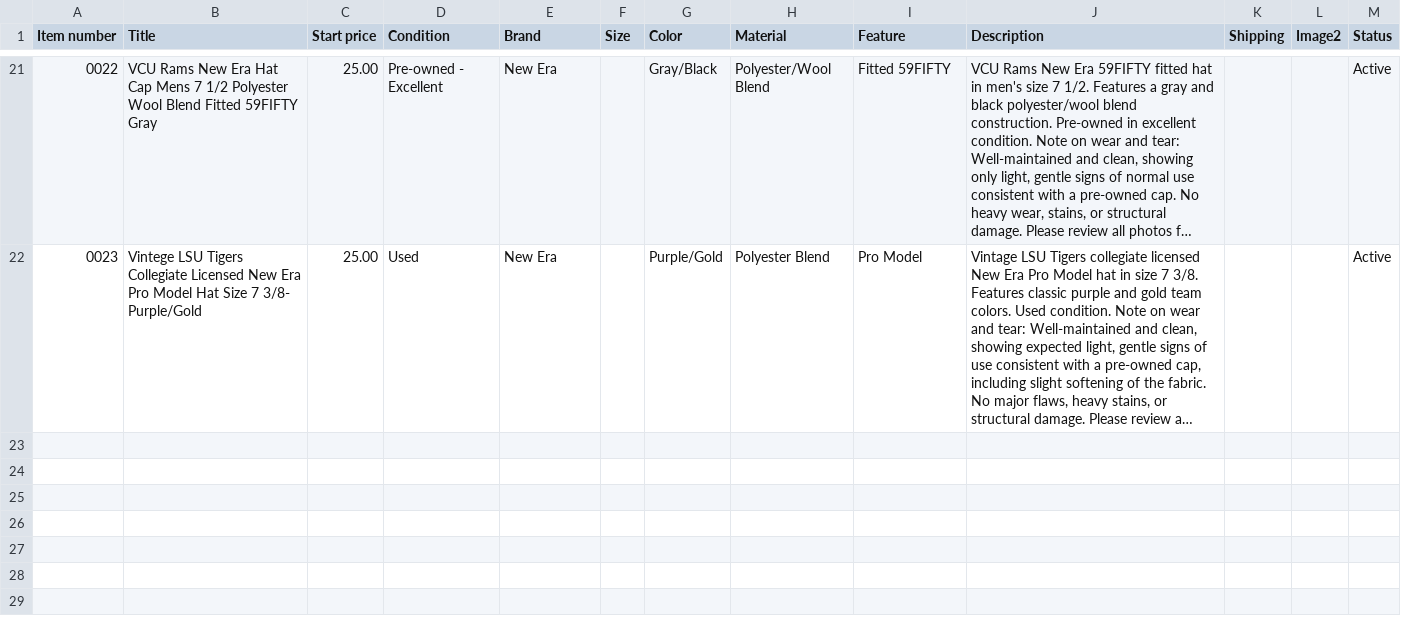
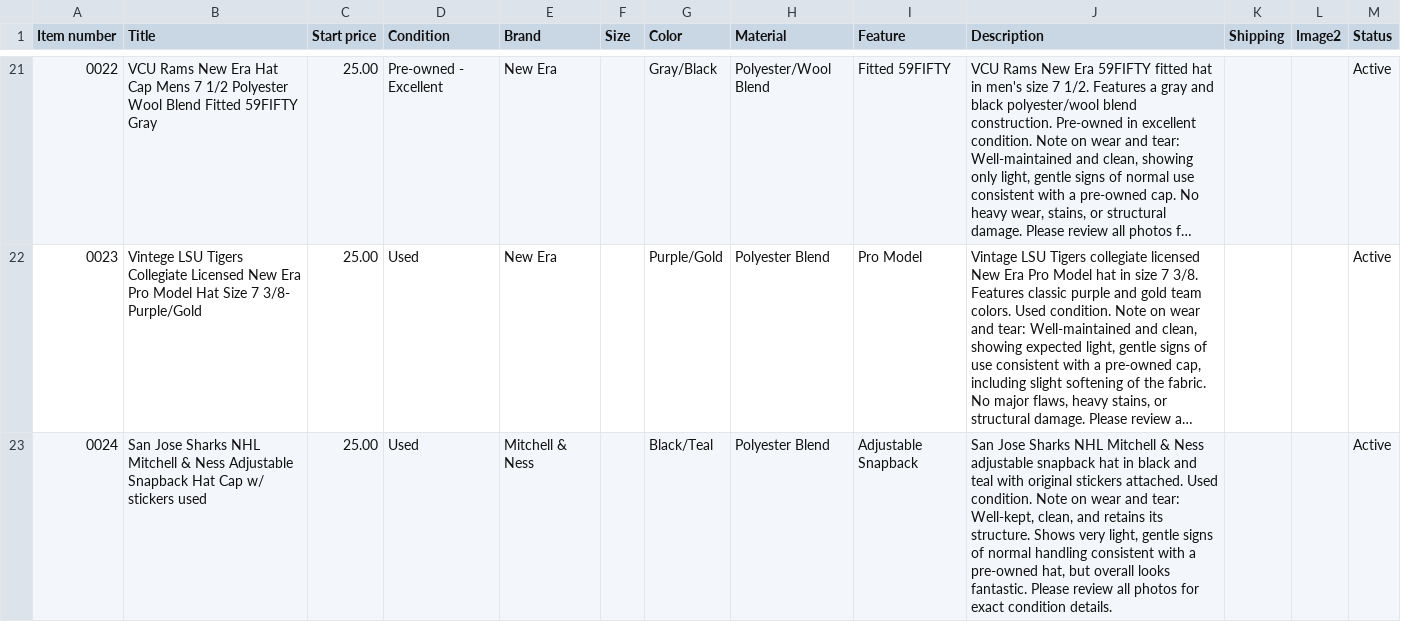
Before and after one commit to jld-bit/poppyseedla-hub, a CSV file: inventory.csv, drawn as a sheet; only a part is shown, gaps mark what is left out; long unchanged cells end in …; the diff names each change by its address in the sheet, - before the commit and + after, or states it on an @@ line.

Commit message:
Add new San Jose Sharks snapback hat entry to inventory

```diff
--- a/inventory.csv
+++ b/inventory.csv
+row 23: 0024 | San Jose Sharks NHL Mitchell & Ness Adjustable Snapback Hat Cap w/ stickers used | 25.00 | Used | Mitchell & Ness |  | Black/Teal | Polyester Blend | Adjustable Snapback | San Jose Sharks NHL Mitchell & Ness adjustable snapback hat in black and teal with original stickers attached. Used condition. Note on wear and tear: Well-kept, clean, and retains its structure. Shows very light, gentle signs of normal handling consistent with a pre-owned hat, but overall looks fantastic. Please review all photos for exact condition details. |  |  | Active
```
